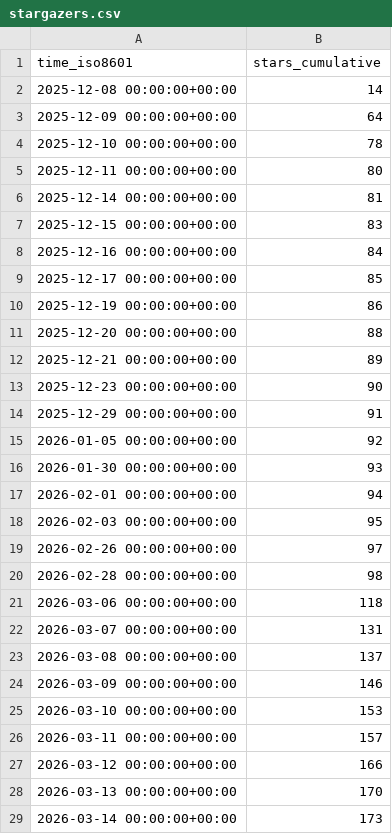
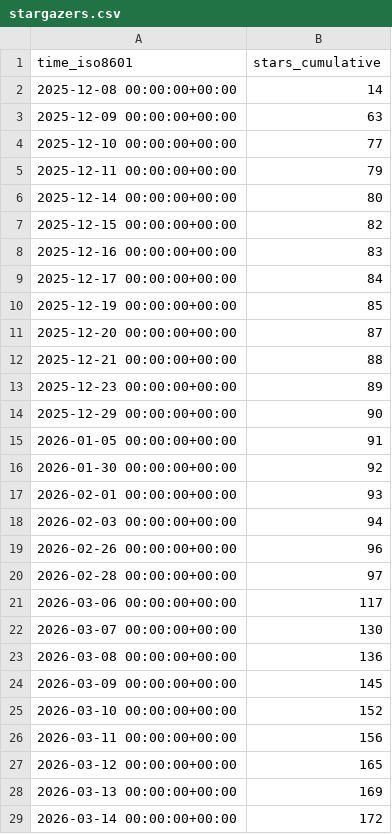
Before and after one commit to DesirePathGames/Slay-The-Robot, a CSV file: DesirePathGames/Slay-The-Robot/ghrs-data/stargazers.csv, drawn as a sheet; only a part is shown; the diff covers the shown part only.

```diff
--- a/DesirePathGames/Slay-The-Robot/ghrs-data/stargazers.csv
+++ b/DesirePathGames/Slay-The-Robot/ghrs-data/stargazers.csv
@@ -2,28 +2,28 @@ time_iso8601,stars_cumulative
 2025-12-08 00:00:00+00:00,14
-2025-12-09 00:00:00+00:00,64
-2025-12-10 00:00:00+00:00,78
-2025-12-11 00:00:00+00:00,80
-2025-12-14 00:00:00+00:00,81
-2025-12-15 00:00:00+00:00,83
-2025-12-16 00:00:00+00:00,84
-2025-12-17 00:00:00+00:00,85
-2025-12-19 00:00:00+00:00,86
-2025-12-20 00:00:00+00:00,88
-2025-12-21 00:00:00+00:00,89
-2025-12-23 00:00:00+00:00,90
-2025-12-29 00:00:00+00:00,91
-2026-01-05 00:00:00+00:00,92
-2026-01-30 00:00:00+00:00,93
-2026-02-01 00:00:00+00:00,94
-2026-02-03 00:00:00+00:00,95
-2026-02-26 00:00:00+00:00,97
-2026-02-28 00:00:00+00:00,98
-2026-03-06 00:00:00+00:00,118
-2026-03-07 00:00:00+00:00,131
-2026-03-08 00:00:00+00:00,137
-2026-03-09 00:00:00+00:00,146
-2026-03-10 00:00:00+00:00,153
-2026-03-11 00:00:00+00:00,157
-2026-03-12 00:00:00+00:00,166
-2026-03-13 00:00:00+00:00,170
-2026-03-14 00:00:00+00:00,173
+2025-12-09 00:00:00+00:00,63
+2025-12-10 00:00:00+00:00,77
+2025-12-11 00:00:00+00:00,79
+2025-12-14 00:00:00+00:00,80
+2025-12-15 00:00:00+00:00,82
+2025-12-16 00:00:00+00:00,83
+2025-12-17 00:00:00+00:00,84
+2025-12-19 00:00:00+00:00,85
+2025-12-20 00:00:00+00:00,87
+2025-12-21 00:00:00+00:00,88
+2025-12-23 00:00:00+00:00,89
+2025-12-29 00:00:00+00:00,90
+2026-01-05 00:00:00+00:00,91
+2026-01-30 00:00:00+00:00,92
+2026-02-01 00:00:00+00:00,93
+2026-02-03 00:00:00+00:00,94
+2026-02-26 00:00:00+00:00,96
+2026-02-28 00:00:00+00:00,97
+2026-03-06 00:00:00+00:00,117
+2026-03-07 00:00:00+00:00,130
+2026-03-08 00:00:00+00:00,136
+2026-03-09 00:00:00+00:00,145
+2026-03-10 00:00:00+00:00,152
+2026-03-11 00:00:00+00:00,156
+2026-03-12 00:00:00+00:00,165
+2026-03-13 00:00:00+00:00,169
+2026-03-14 00:00:00+00:00,172
```
Also changed, not shown: 85 edited cells elsewhere in this file, DesirePathGames/Slay-The-Robot/ghrs-data/forks.csv.
